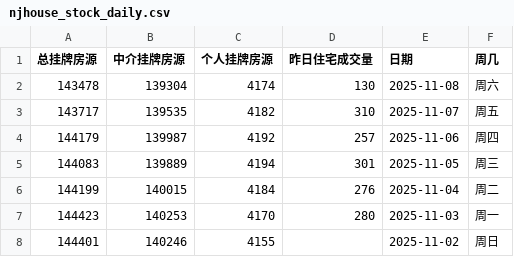
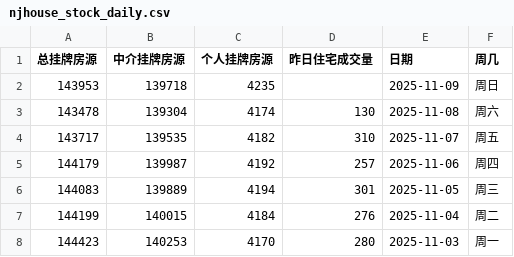
Before and after one commit to Channe/njhouse, a CSV file: house_scripts/njhouse_stock_daily/njhouse_stock_daily.csv, drawn as a sheet; only a part is shown; the shorter side is filled out with more unchanged rows.

```diff
--- a/house_scripts/njhouse_stock_daily/njhouse_stock_daily.csv
+++ b/house_scripts/njhouse_stock_daily/njhouse_stock_daily.csv
@@ -1,2 +1,3 @@
 总挂牌房源,中介挂牌房源,个人挂牌房源,昨日住宅成交量,日期,周几
+143953,139718,4235,,2025-11-09,周日
 143478,139304,4174,130,2025-11-08,周六
```
Also changed, not shown: 3 other files.
